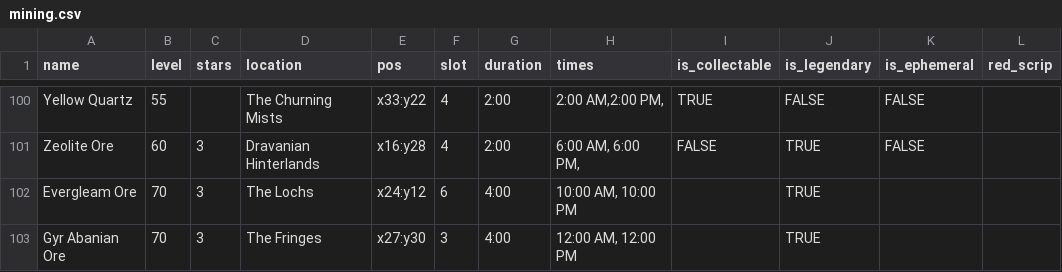
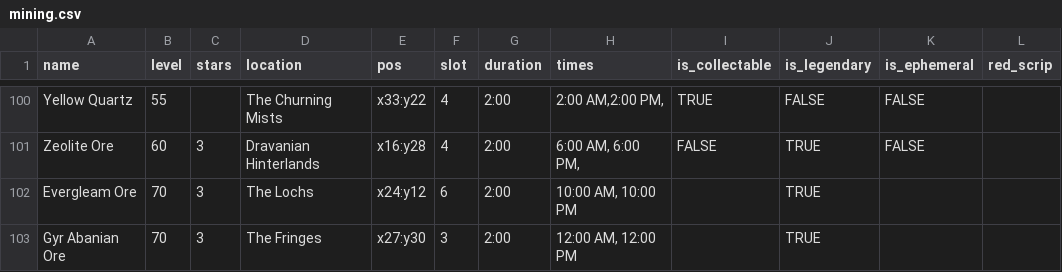
Before and after one commit to madewithsalt/eorzea_timers, a CSV file: data/mining.csv, drawn as a sheet; only a part is shown, gaps mark what is left out; the diff names each change by its address in the sheet, - before the commit and + after, or states it on an @@ line.

```diff
--- a/data/mining.csv
+++ b/data/mining.csv
-G102:G103 (duration): 4:00
+G102:G103 (duration): 2:00
```
Also changed, not shown: data/botany.csv, 8 other files.
